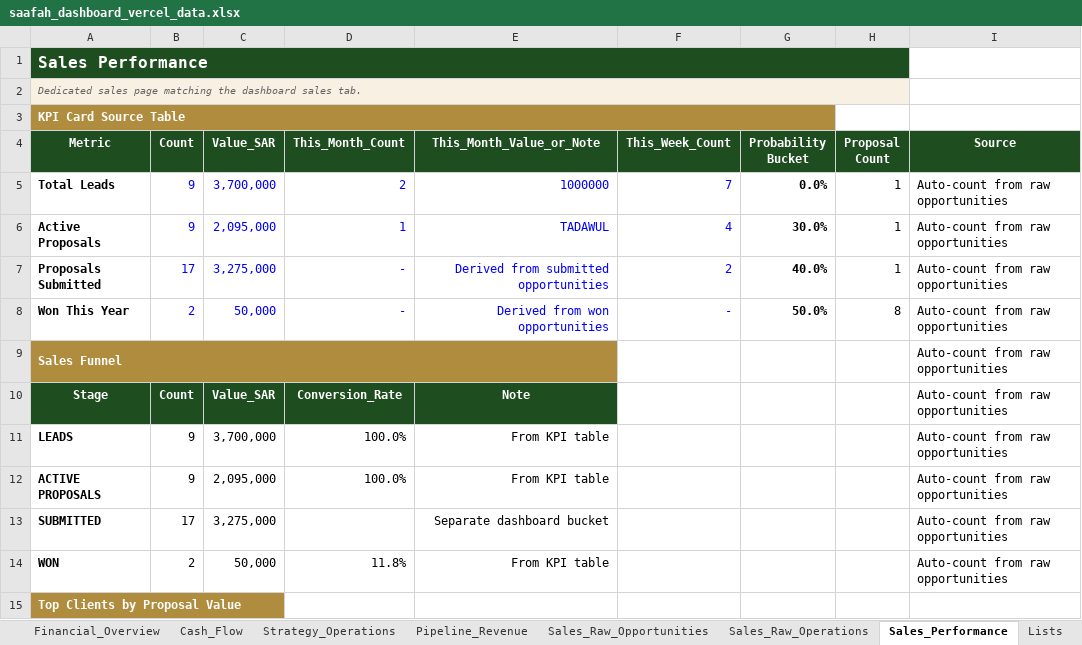
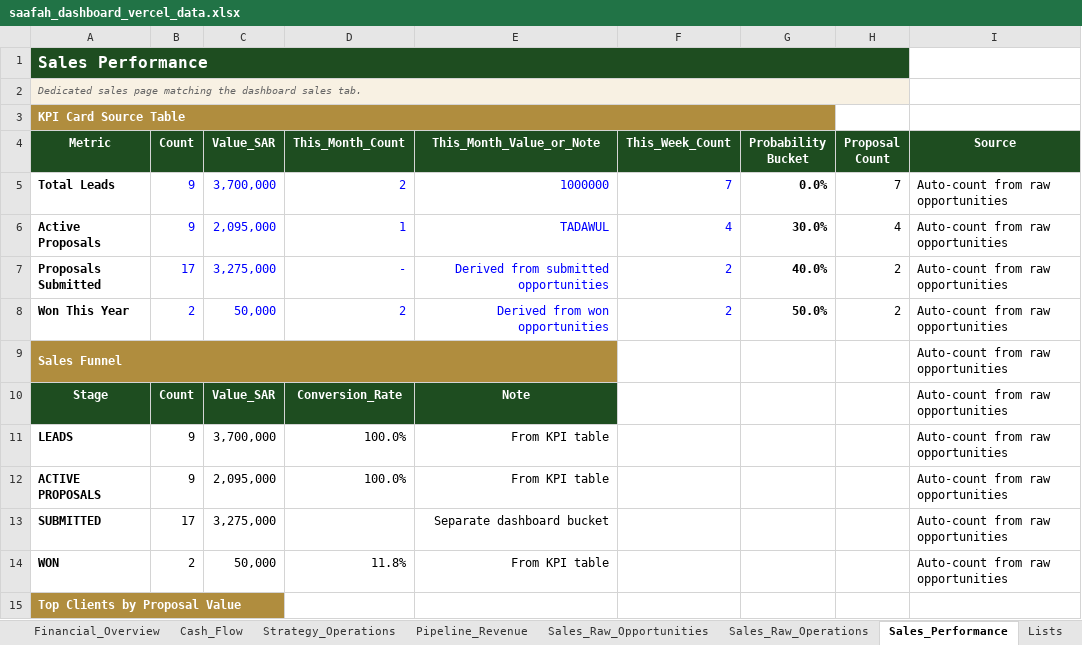
Before and after one commit to akamel969600-afk/dar_safaa_dashboard2, an Excel workbook: saafah_dashboard_vercel_data.xlsx, sheet Sales_Performance, drawn as a sheet; only a part is shown; values as stored, in another font and other column widths than the file's, no borders; charts and pictures not drawn; the diff names each change by its address in the sheet, - before the commit and + after, or states it on an @@ line.

Commit message:
Add files via upload

```diff
--- a/saafah_dashboard_vercel_data.xlsx (sheet Sales_Performance)
+++ b/saafah_dashboard_vercel_data.xlsx (sheet Sales_Performance)
-H5 (Proposal Count): 1
+H5 (Proposal Count): 7
-H6 (Proposal Count): 1
+H6 (Proposal Count): 4
-H7 (Proposal Count): 1
+H7 (Proposal Count): 2
-D8 (This_Month_Count): -
+D8 (This_Month_Count): 2
-F8 (This_Week_Count): -
+F8 (This_Week_Count): 2
-H8 (Proposal Count): 8
+H8 (Proposal Count): 2
```
